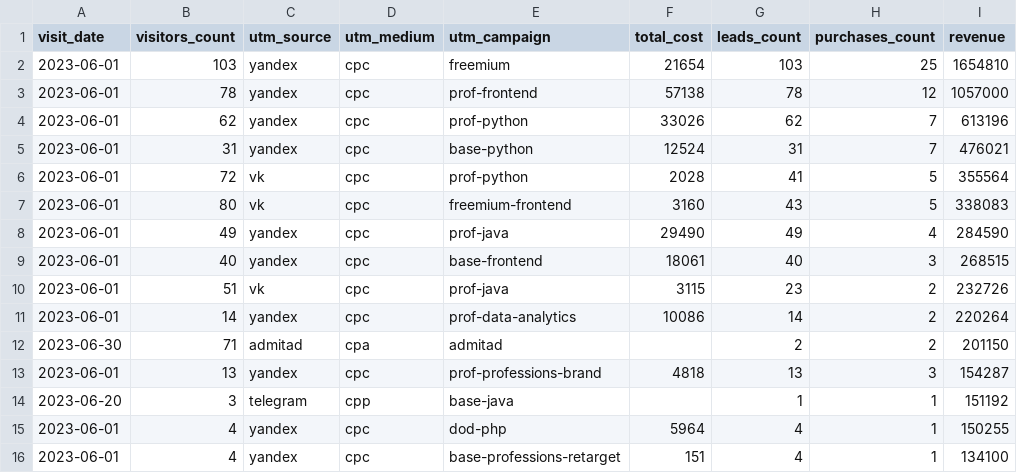
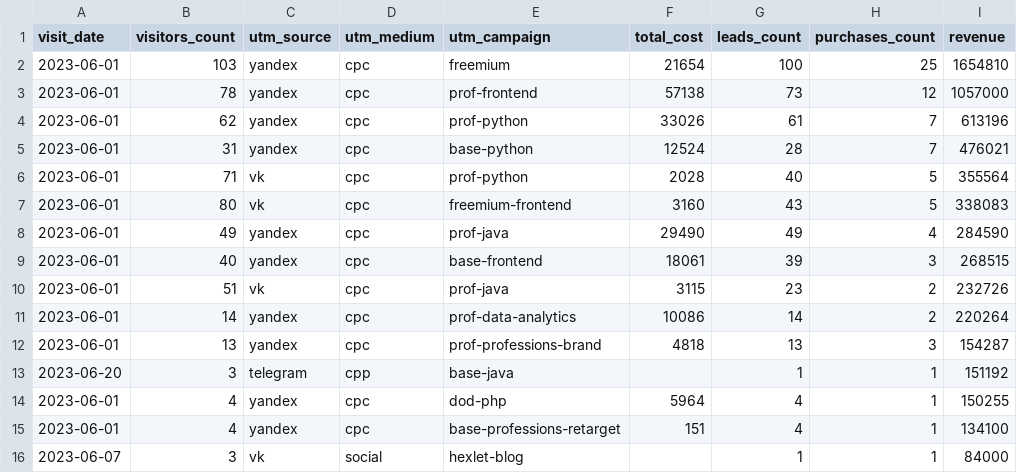
Before and after one commit to yerdaniel/data-analyst-project-279, a CSV file: aggregate_last_paid_click.csv, drawn as a sheet; removed rows and columns are numbered as before the commit, all else as after; the diff names each change by its address in the sheet, - before the commit and + after, or states it on an @@ line.

Commit message:
Update aggregate_last_paid_click.csv

```diff
--- a/aggregate_last_paid_click.csv
+++ b/aggregate_last_paid_click.csv
-G2 (leads_count): 103
+G2 (leads_count): 100
-G3 (leads_count): 78
+G3 (leads_count): 73
-G4 (leads_count): 62
+G4 (leads_count): 61
-G5 (leads_count): 31
+G5 (leads_count): 28
-B6 (visitors_count): 72
+B6 (visitors_count): 71
-G6 (leads_count): 41
+G6 (leads_count): 40
-G9 (leads_count): 40
+G9 (leads_count): 39
-row 12: 2023-06-30 | 71 | admitad | cpa | admitad |  | 2 | 2 | 201150
+row 16: 2023-06-07 | 3 | vk | social | hexlet-blog |  | 1 | 1 | 84000
```
